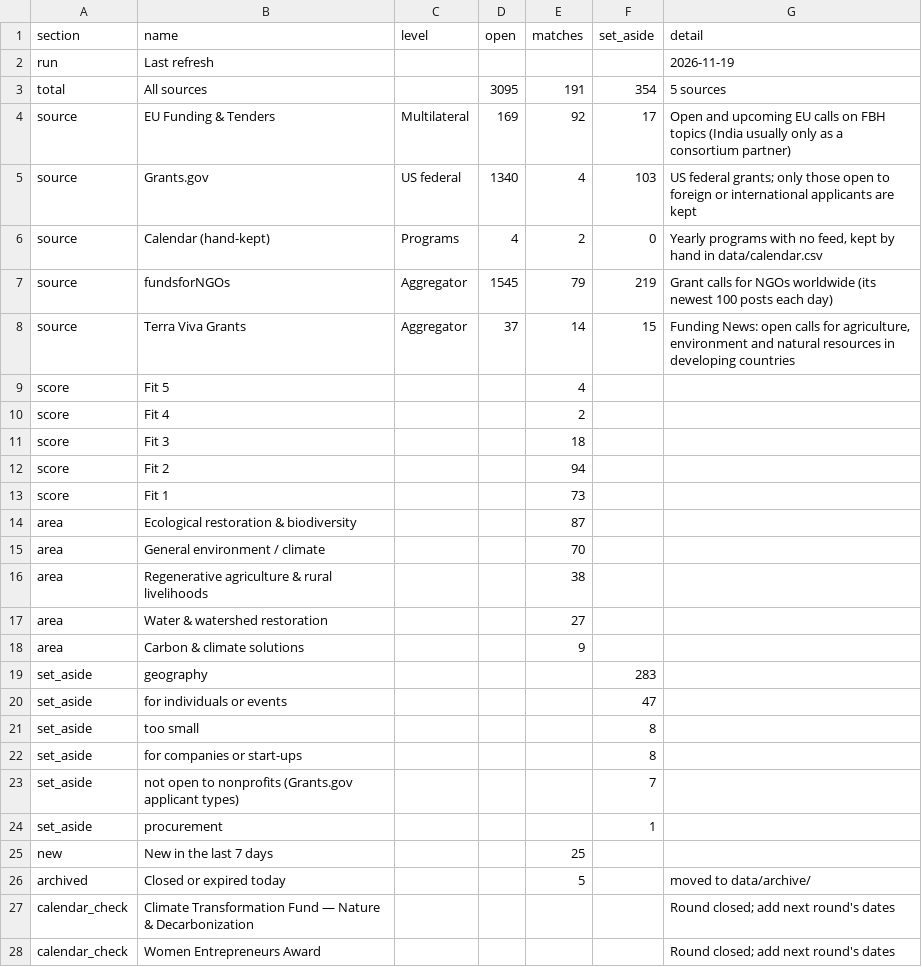
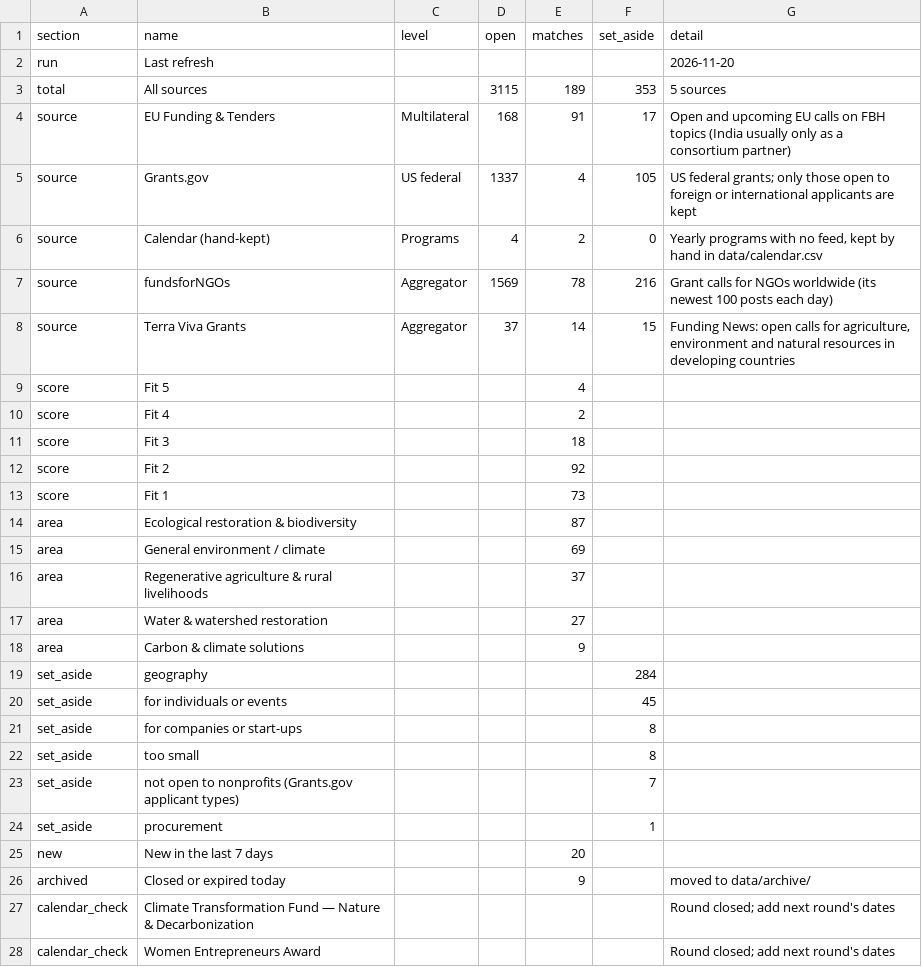
Before and after one commit to martinbuess/heartfulness-funding-tracker, a CSV file: data/summary.csv, drawn as a sheet; only a part is shown; the diff covers the shown part only.

```diff
--- a/data/summary.csv
+++ b/data/summary.csv
@@ -1,8 +1,8 @@
 section,name,level,open,matches,set_aside,detail
-run,Last refresh,,,,,2026-11-19
-total,All sources,,3095,191,354,5 sources
-source,EU Funding & Tenders,Multilateral,169,92,17,Open and upcoming EU calls on FBH topics (India usually only as a consortium partner)
-source,Grants.gov,US federal,1340,4,103,US federal grants; only those open to foreign or international applicants are kept
+run,Last refresh,,,,,2026-11-20
+total,All sources,,3115,189,353,5 sources
+source,EU Funding & Tenders,Multilateral,168,91,17,Open and upcoming EU calls on FBH topics (India usually only as a consortium partner)
+source,Grants.gov,US federal,1337,4,105,US federal grants; only those open to foreign or international applicants are kept
 source,Calendar (hand-kept),Programs,4,2,0,"Yearly programs with no feed, kept by hand in data/calendar.csv"
-source,fundsforNGOs,Aggregator,1545,79,219,Grant calls for NGOs worldwide (its newest 100 posts each day)
+source,fundsforNGOs,Aggregator,1569,78,216,Grant calls for NGOs worldwide (its newest 100 posts each day)
 source,Terra Viva Grants,Aggregator,37,14,15,"Funding News: open calls for agriculture, environment and natural resources in developing countries"
@@ -11,17 +11,17 @@ score,Fit 4,,,2,,
 score,Fit 3,,,18,,
-score,Fit 2,,,94,,
+score,Fit 2,,,92,,
 score,Fit 1,,,73,,
 area,Ecological restoration & biodiversity,,,87,,
-area,General environment / climate,,,70,,
-area,Regenerative agriculture & rural livelihoods,,,38,,
+area,General environment / climate,,,69,,
+area,Regenerative agriculture & rural livelihoods,,,37,,
 area,Water & watershed restoration,,,27,,
 area,Carbon & climate solutions,,,9,,
-set_aside,geography,,,,283,
-set_aside,for individuals or events,,,,47,
+set_aside,geography,,,,284,
+set_aside,for individuals or events,,,,45,
+set_aside,for companies or start-ups,,,,8,
 set_aside,too small,,,,8,
-set_aside,for companies or start-ups,,,,8,
 set_aside,not open to nonprofits (Grants.gov applicant types),,,,7,
 set_aside,procurement,,,,1,
-new,New in the last 7 days,,,25,,
-archived,Closed or expired today,,,5,,moved to data/archive/
+new,New in the last 7 days,,,20,,
+archived,Closed or expired today,,,9,,moved to data/archive/
 calendar_check,Climate Transformation Fund — Nature & Decarbonization,,,,,Round closed; add next round's dates
```
Also changed, not shown: 1 edited cell elsewhere in this file, data/filtered_out.csv, data/matches.csv, 4 other files.
